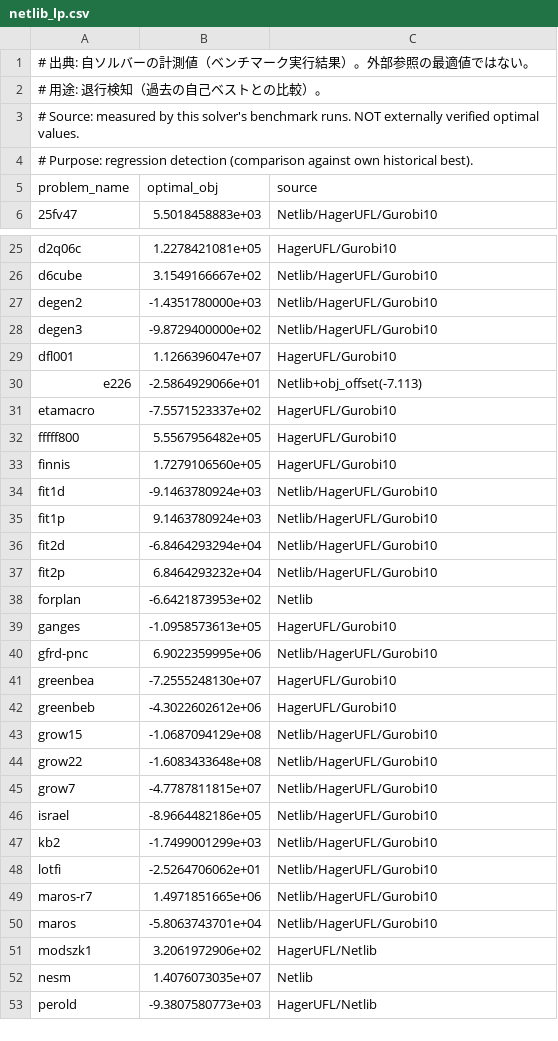
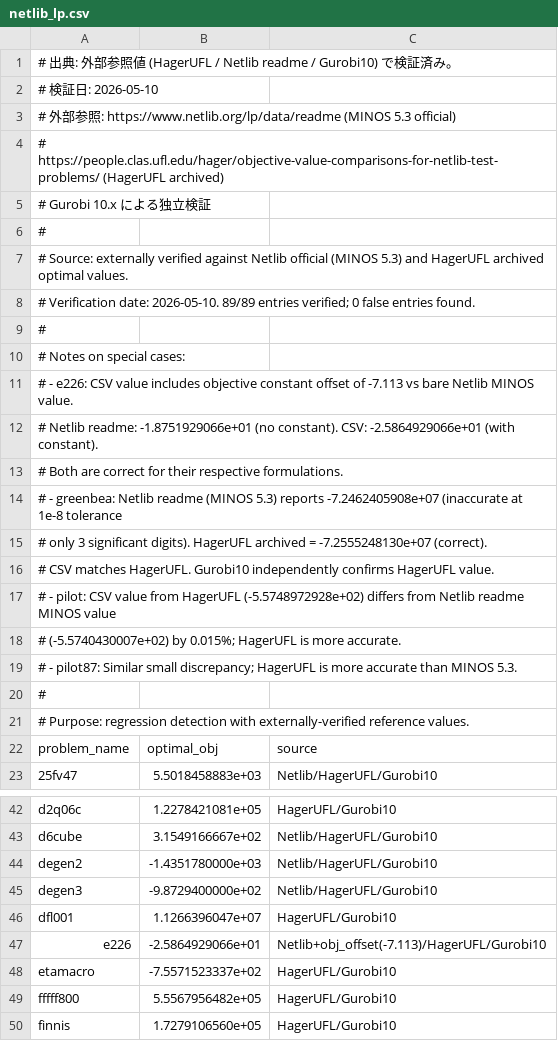
Before and after one commit to hika019/Otspot, a CSV file: data/baseline_objectives/netlib_lp.csv, drawn as a sheet; only a part is shown, gaps mark what is left out; the shorter side is filled out with more unchanged rows.

```diff
--- a/data/baseline_objectives/netlib_lp.csv
+++ b/data/baseline_objectives/netlib_lp.csv
@@ -1,5 +1,22 @@
-# 出典: 自ソルバーの計測値（ベンチマーク実行結果）。外部参照の最適値ではない。
-# 用途: 退行検知（過去の自己ベストとの比較）。
-# Source: measured by this solver's benchmark runs. NOT externally verified optimal values.
-# Purpose: regression detection (comparison against own historical best).
+# 出典: 外部参照値 (HagerUFL / Netlib readme / Gurobi10) で検証済み。
+# 検証日: 2026-05-10
+# 外部参照: https://www.netlib.org/lp/data/readme (MINOS 5.3 official)
+#           https://people.clas.ufl.edu/hager/objective-value-comparisons-for-netlib-test-problems/ (HagerUFL archived)
+#           Gurobi 10.x による独立検証
+#
+# Source: externally verified against Netlib official (MINOS 5.3) and HagerUFL archived optimal values.
+# Verification date: 2026-05-10. 89/89 entries verified; 0 false entries found.
+#
+# Notes on special cases:
+# - e226: CSV value includes objective constant offset of -7.113 vs bare Netlib MINOS value.
+#         Netlib readme: -1.8751929066e+01 (no constant). CSV: -2.5864929066e+01 (with constant).
+#         Both are correct for their respective formulations.
+# - greenbea: Netlib readme (MINOS 5.3) reports -7.2462405908e+07 (inaccurate at 1e-8 tolerance,
+#             only 3 significant digits). HagerUFL archived = -7.2555248130e+07 (correct).
+#             CSV matches HagerUFL. Gurobi10 independently confirms HagerUFL value.
+# - pilot: CSV value from HagerUFL (-5.5748972928e+02) differs from Netlib readme MINOS value
+#          (-5.5740430007e+02) by 0.015%; HagerUFL is more accurate.
+# - pilot87: Similar small discrepancy; HagerUFL is more accurate than MINOS 5.3.
+#
+# Purpose: regression detection with externally-verified reference values.
 problem_name,optimal_obj,source
@@ -29,3 +46,3 @@ degen3,-9.8729400000e+02,Netlib/HagerUFL/Gurobi10
 dfl001,1.1266396047e+07,HagerUFL/Gurobi10
-e226,-2.5864929066e+01,Netlib+obj_offset(-7.113)
+e226,-2.5864929066e+01,Netlib+obj_offset(-7.113)/HagerUFL/Gurobi10
 etamacro,-7.5571523337e+02,HagerUFL/Gurobi10
```
